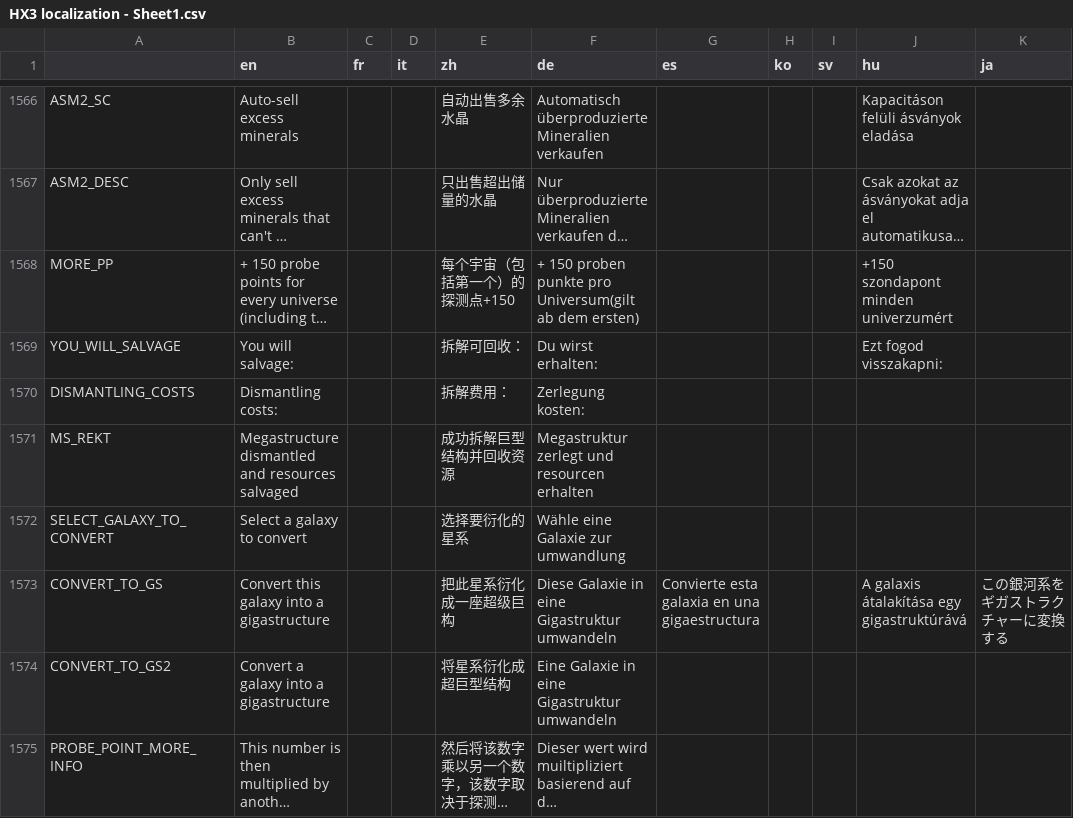
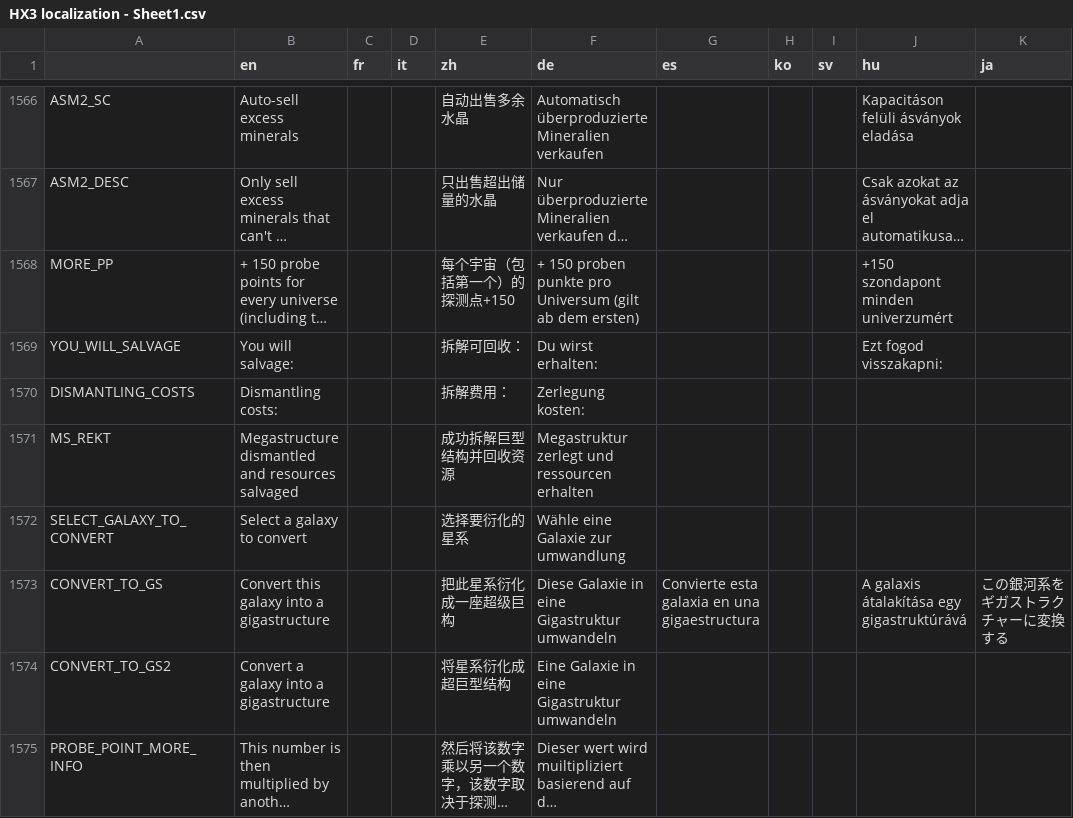
Before and after one commit to Apple0726/helixteus-3, a CSV file: Text/HX3 localization - Sheet1.csv, drawn as a sheet; only a part is shown, gaps mark what is left out; long unchanged cells end in …; the diff covers the shown part only; the diff names each change by its address in the sheet, - before the commit and + after, or states it on an @@ line.

```diff
--- a/Text/HX3 localization - Sheet1.csv
+++ b/Text/HX3 localization - Sheet1.csv
-F1568 (de): …punkte pro Universum(gilt ab dem…
+F1568 (de): …punkte pro Universum (gilt ab dem…
-F1571 (de): Megastruktur zerlegt und resourcen erhalten
+F1571 (de): Megastruktur zerlegt und ressourcen erhalten
```
Also changed, not shown: 1 added row and 29 edited cells elsewhere in this file, 9 other files.
